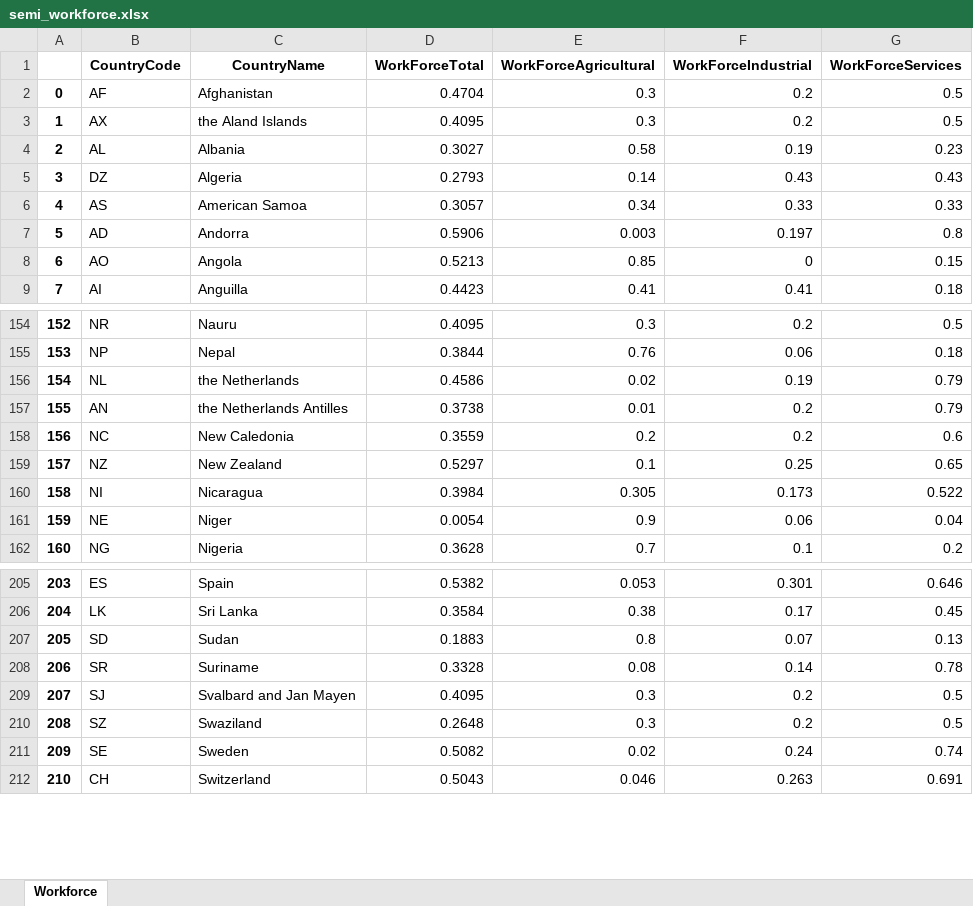
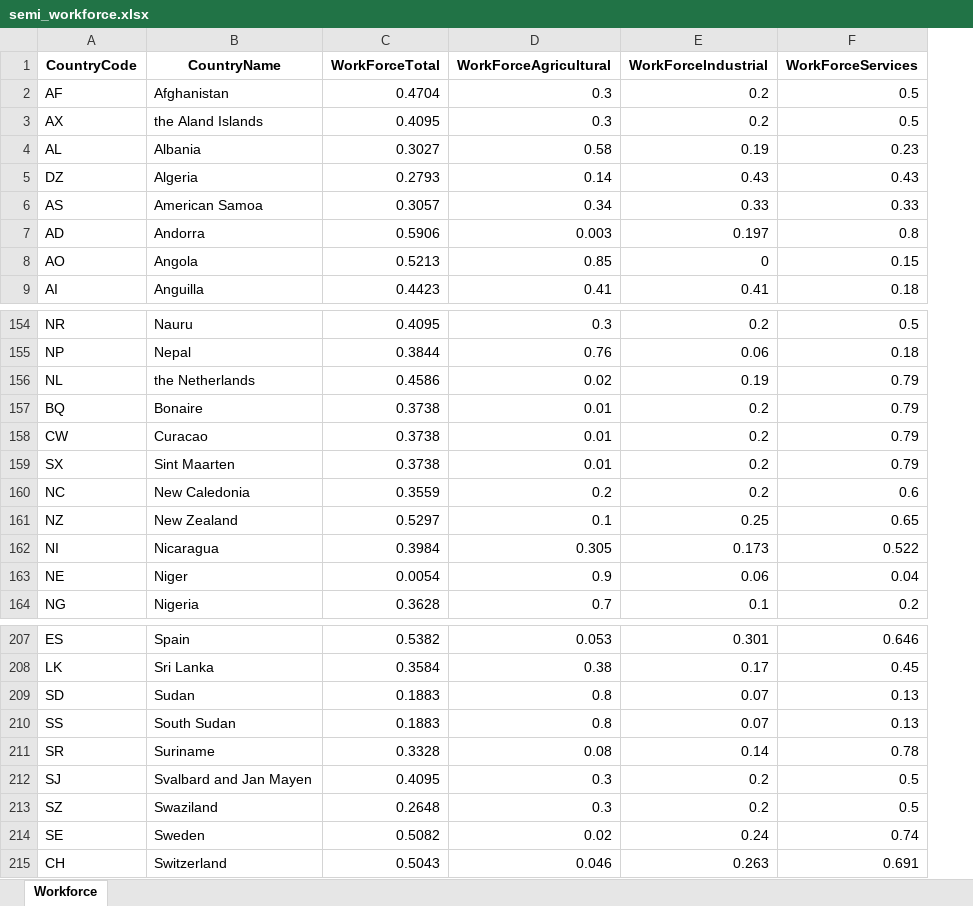
Before and after one commit to usgs/pager, an Excel workbook: losspager/data/semi_workforce.xlsx, sheet Workforce, drawn as a sheet; only a part is shown, gaps mark what is left out; values as stored, in another font and other column widths than the file's, no borders; removed rows and columns are numbered as before the commit, all else as after; the diff names each change by its address in the sheet, - before the commit and + after, or states it on an @@ line.

```diff
--- a/losspager/data/semi_workforce.xlsx (sheet Workforce)
+++ b/losspager/data/semi_workforce.xlsx (sheet Workforce)
-column A, rows 2-9: 0 | 1 | 2 | 3 | 4 | 5 | 6 | 7; rows 154-162: 152 | 153 | 154 | 155 | 156 | 157 | 158 | 159 | 160; rows 205-212: 203 | 204 | 205 | 206 | 207 | 208 | 209 | 210
+row 157: BQ | Bonaire | 0.3738 | 0.01 | 0.2 | 0.79
+row 158: CW | Curacao | 0.3738 | 0.01 | 0.2 | 0.79
-A159 (CountryCode): AN
+A159 (CountryCode): SX
-B159 (CountryName): the Netherlands Antilles
+B159 (CountryName): Sint Maarten
+row 210: SS | South Sudan | 0.1883 | 0.8 | 0.07 | 0.13
```
Also changed, not shown: losspager/data/countries.xlsx, losspager/data/semi_casualty.xlsx, 19 other files.
